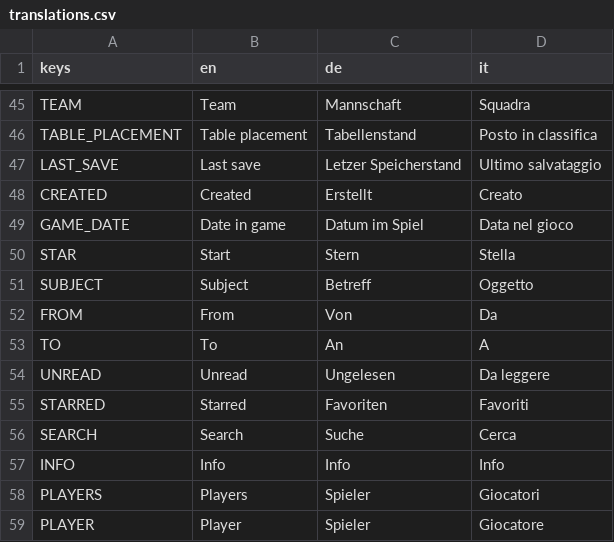
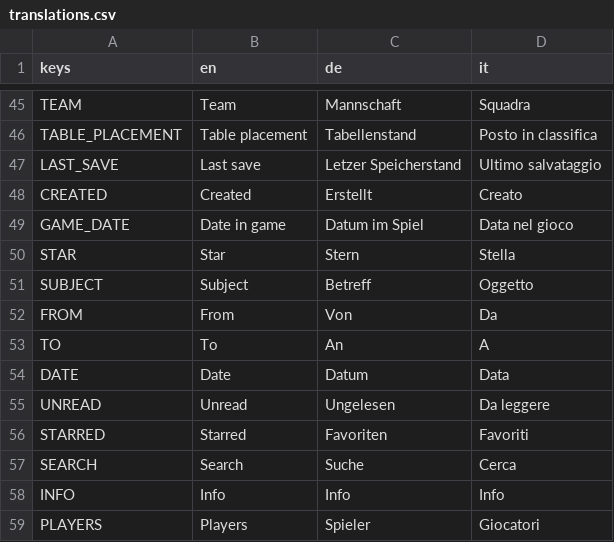
Before and after one commit to dulvui/futsal-manager, a CSV file: game/translations/translations.csv, drawn as a sheet; only a part is shown, gaps mark what is left out; the shorter side is filled out with more unchanged rows.

Commit message:
email: add top bar to message list

```diff
--- a/game/translations/translations.csv
+++ b/game/translations/translations.csv
@@ -49,3 +49,3 @@ CREATED,Created,Erstellt,Creato
 GAME_DATE,Date in game,Datum im Spiel,Data nel gioco
-STAR,Start,Stern,Stella
+STAR,Star,Stern,Stella
 SUBJECT,Subject,Betreff,Oggetto
@@ -53,2 +53,3 @@ FROM,From,Von,Da
 TO,To,An,A
+DATE,Date,Datum,Data
 UNREAD,Unread,Ungelesen,Da leggere
```
Also changed, not shown: 4 other files.
